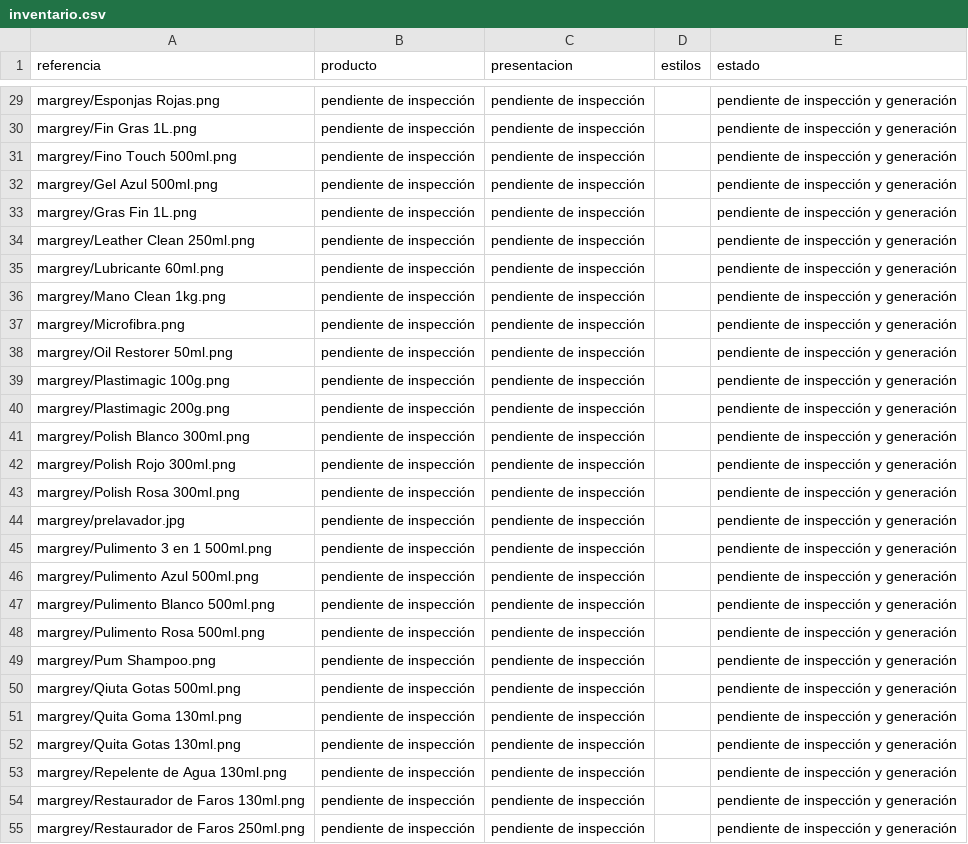
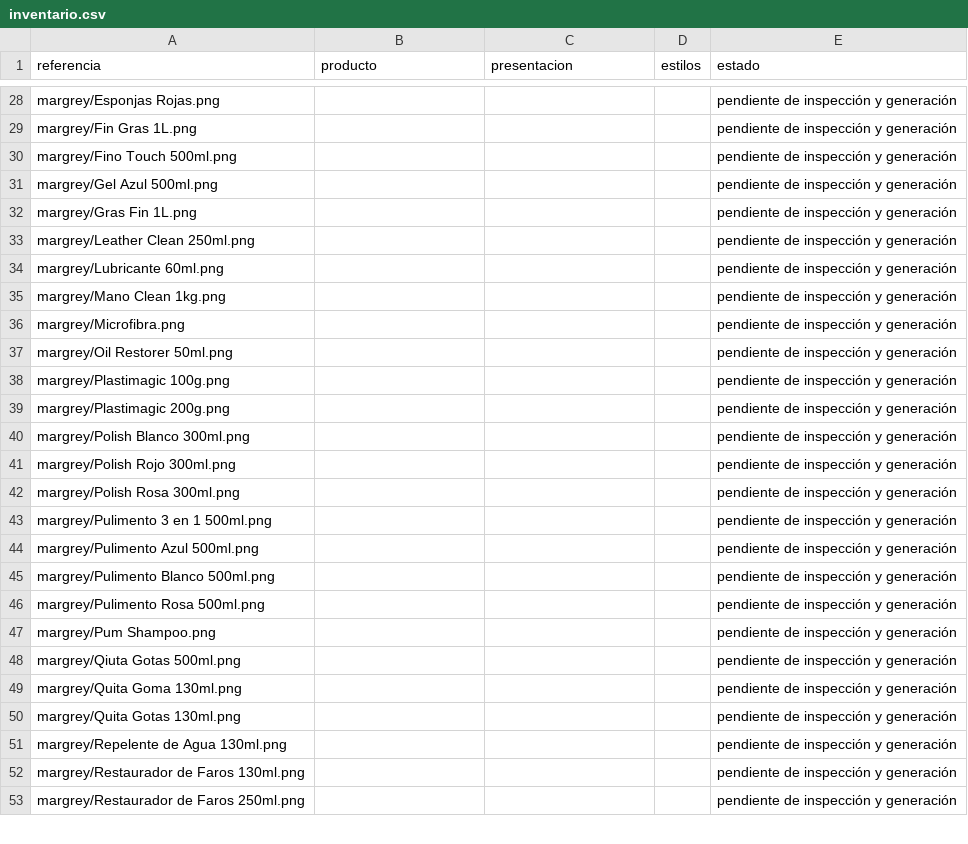
Before and after one commit to DesignDTUP/imagenes-producto-mejoradas-margrey-2026, a CSV file: inventario.csv, drawn as a sheet; only a part is shown, gaps mark what is left out; the diff covers the shown part only.

Commit message:
Avance de imágenes MARGREY y revisión visual

```diff
--- a/inventario.csv
+++ b/inventario.csv
@@ -29,27 +28,26 @@
-"margrey/Esponjas Rojas.png","pendiente de inspección","pendiente de inspección","","pendiente de inspección y generación"
-"margrey/Fin Gras 1L.png","pendiente de inspección","pendiente de inspección","","pendiente de inspección y generación"
-"margrey/Fino Touch 500ml.png","pendiente de inspección","pendiente de inspección","","pendiente de inspección y generación"
-"margrey/Gel Azul 500ml.png","pendiente de inspección","pendiente de inspección","","pendiente de inspección y generación"
-"margrey/Gras Fin 1L.png","pendiente de inspección","pendiente de inspección","","pendiente de inspección y generación"
-"margrey/Leather Clean 250ml.png","pendiente de inspección","pendiente de inspección","","pendiente de inspección y generación"
-"margrey/Lubricante 60ml.png","pendiente de inspección","pendiente de inspección","","pendiente de inspección y generación"
-"margrey/Mano Clean 1kg.png","pendiente de inspección","pendiente de inspección","","pendiente de inspección y generación"
-"margrey/Microfibra.png","pendiente de inspección","pendiente de inspección","","pendiente de inspección y generación"
-"margrey/Oil Restorer 50ml.png","pendiente de inspección","pendiente de inspección","","pendiente de inspección y generación"
-"margrey/Plastimagic 100g.png","pendiente de inspección","pendiente de inspección","","pendiente de inspección y generación"
-"margrey/Plastimagic 200g.png","pendiente de inspección","pendiente de inspección","","pendiente de inspección y generación"
-"margrey/Polish Blanco 300ml.png","pendiente de inspección","pendiente de inspección","","pendiente de inspección y generación"
-"margrey/Polish Rojo 300ml.png","pendiente de inspección","pendiente de inspección","","pendiente de inspección y generación"
-"margrey/Polish Rosa 300ml.png","pendiente de inspección","pendiente de inspección","","pendiente de inspección y generación"
-"margrey/prelavador.jpg","pendiente de inspección","pendiente de inspección","","pendiente de inspección y generación"
-"margrey/Pulimento 3 en 1 500ml.png","pendiente de inspección","pendiente de inspección","","pendiente de inspección y generación"
-"margrey/Pulimento Azul 500ml.png","pendiente de inspección","pendiente de inspección","","pendiente de inspección y generación"
-"margrey/Pulimento Blanco 500ml.png","pendiente de inspección","pendiente de inspección","","pendiente de inspección y generación"
-"margrey/Pulimento Rosa 500ml.png","pendiente de inspección","pendiente de inspección","","pendiente de inspección y generación"
-"margrey/Pum Shampoo.png","pendiente de inspección","pendiente de inspección","","pendiente de inspección y generación"
-"margrey/Qiuta Gotas 500ml.png","pendiente de inspección","pendiente de inspección","","pendiente de inspección y generación"
-"margrey/Quita Goma 130ml.png","pendiente de inspección","pendiente de inspección","","pendiente de inspección y generación"
-"margrey/Quita Gotas 130ml.png","pendiente de inspección","pendiente de inspección","","pendiente de inspección y generación"
-"margrey/Repelente de Agua 130ml.png","pendiente de inspección","pendiente de inspección","","pendiente de inspección y generación"
-"margrey/Restaurador de Faros 130ml.png","pendiente de inspección","pendiente de inspección","","pendiente de inspección y generación"
-"margrey/Restaurador de Faros 250ml.png","pendiente de inspección","pendiente de inspección","","pendiente de inspección y generación"
+"margrey/Esponjas Rojas.png","","","","pendiente de inspección y generación"
+"margrey/Fin Gras 1L.png","","","","pendiente de inspección y generación"
+"margrey/Fino Touch 500ml.png","","","","pendiente de inspección y generación"
+"margrey/Gel Azul 500ml.png","","","","pendiente de inspección y generación"
+"margrey/Gras Fin 1L.png","","","","pendiente de inspección y generación"
+"margrey/Leather Clean 250ml.png","","","","pendiente de inspección y generación"
+"margrey/Lubricante 60ml.png","","","","pendiente de inspección y generación"
+"margrey/Mano Clean 1kg.png","","","","pendiente de inspección y generación"
+"margrey/Microfibra.png","","","","pendiente de inspección y generación"
+"margrey/Oil Restorer 50ml.png","","","","pendiente de inspección y generación"
+"margrey/Plastimagic 100g.png","","","","pendiente de inspección y generación"
+"margrey/Plastimagic 200g.png","","","","pendiente de inspección y generación"
+"margrey/Polish Blanco 300ml.png","","","","pendiente de inspección y generación"
+"margrey/Polish Rojo 300ml.png","","","","pendiente de inspección y generación"
+"margrey/Polish Rosa 300ml.png","","","","pendiente de inspección y generación"
+"margrey/Pulimento 3 en 1 500ml.png","","","","pendiente de inspección y generación"
+"margrey/Pulimento Azul 500ml.png","","","","pendiente de inspección y generación"
+"margrey/Pulimento Blanco 500ml.png","","","","pendiente de inspección y generación"
+"margrey/Pulimento Rosa 500ml.png","","","","pendiente de inspección y generación"
+"margrey/Pum Shampoo.png","","","","pendiente de inspección y generación"
+"margrey/Qiuta Gotas 500ml.png","","","","pendiente de inspección y generación"
+"margrey/Quita Goma 130ml.png","","","","pendiente de inspección y generación"
+"margrey/Quita Gotas 130ml.png","","","","pendiente de inspección y generación"
+"margrey/Repelente de Agua 130ml.png","","","","pendiente de inspección y generación"
+"margrey/Restaurador de Faros 130ml.png","","","","pendiente de inspección y generación"
+"margrey/Restaurador de Faros 250ml.png","","","","pendiente de inspección y generación"
```
Also changed, not shown: 4 added rows, 3 removed rows and 63 edited cells elsewhere in this file, 17 other files.
